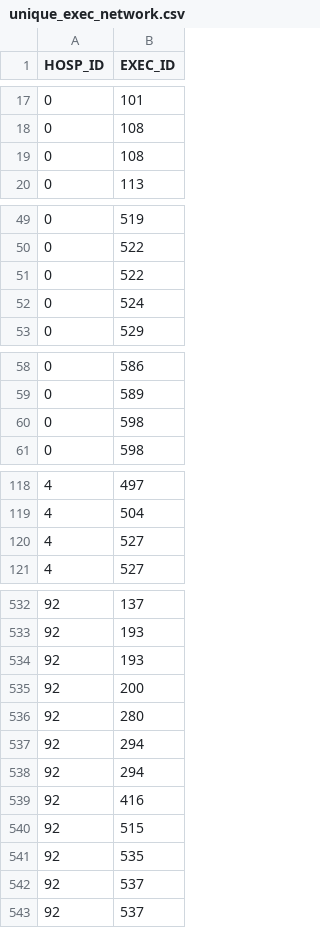
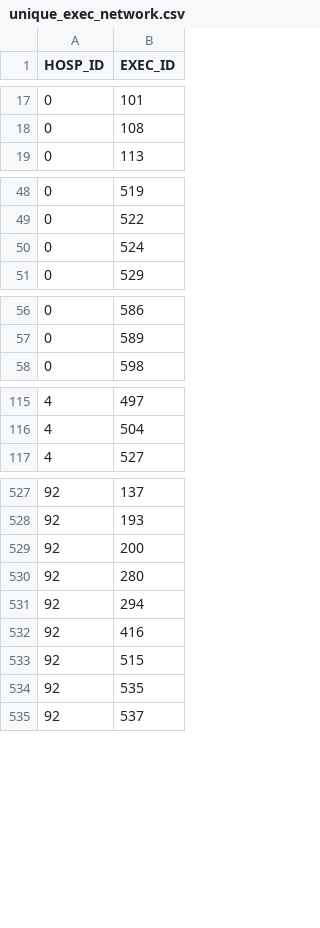
Before and after one commit to robsr/Network-EMR-Summer-2017, a CSV file: Data(net)/unique_exec_network.csv, drawn as a sheet; only a part is shown, gaps mark what is left out; the diff covers the shown part only; the diff names each change by its address in the sheet, - before the commit and + after, or states it on an @@ line.

Commit message:
Fixed few errors, calculated the remaining variable for the other network.

```diff
--- a/Data(net)/unique_exec_network.csv
+++ b/Data(net)/unique_exec_network.csv
-row 19: 0 | 108
-row 51: 0 | 522
-row 60: 0 | 598
-row 120: 4 | 527
-row 534: 92 | 193
-row 537: 92 | 294
-row 542: 92 | 537
```
Also changed, not shown: 1 removed row elsewhere in this file, 3 other files.
